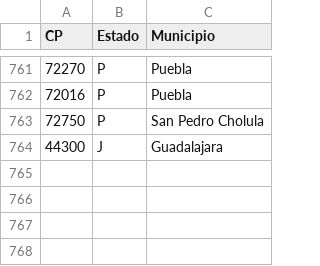
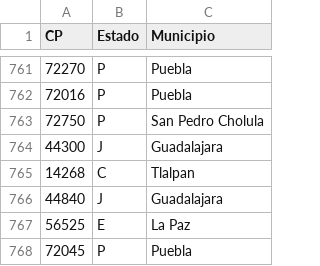
Before and after one commit to ErickdeMauleon/dashboard_streamlit, a CSV file: Data/cat_municipios.csv, drawn as a sheet; only a part is shown, gaps mark what is left out; the diff names each change by its address in the sheet, - before the commit and + after, or states it on an @@ line.

Commit message:
committing files

```diff
--- a/Data/cat_municipios.csv
+++ b/Data/cat_municipios.csv
+row 765: 14268 | C | Tlalpan
+row 766: 44840 | J | Guadalajara
+row 767: 56525 | E | La Paz
+row 768: 72045 | P | Puebla
```
